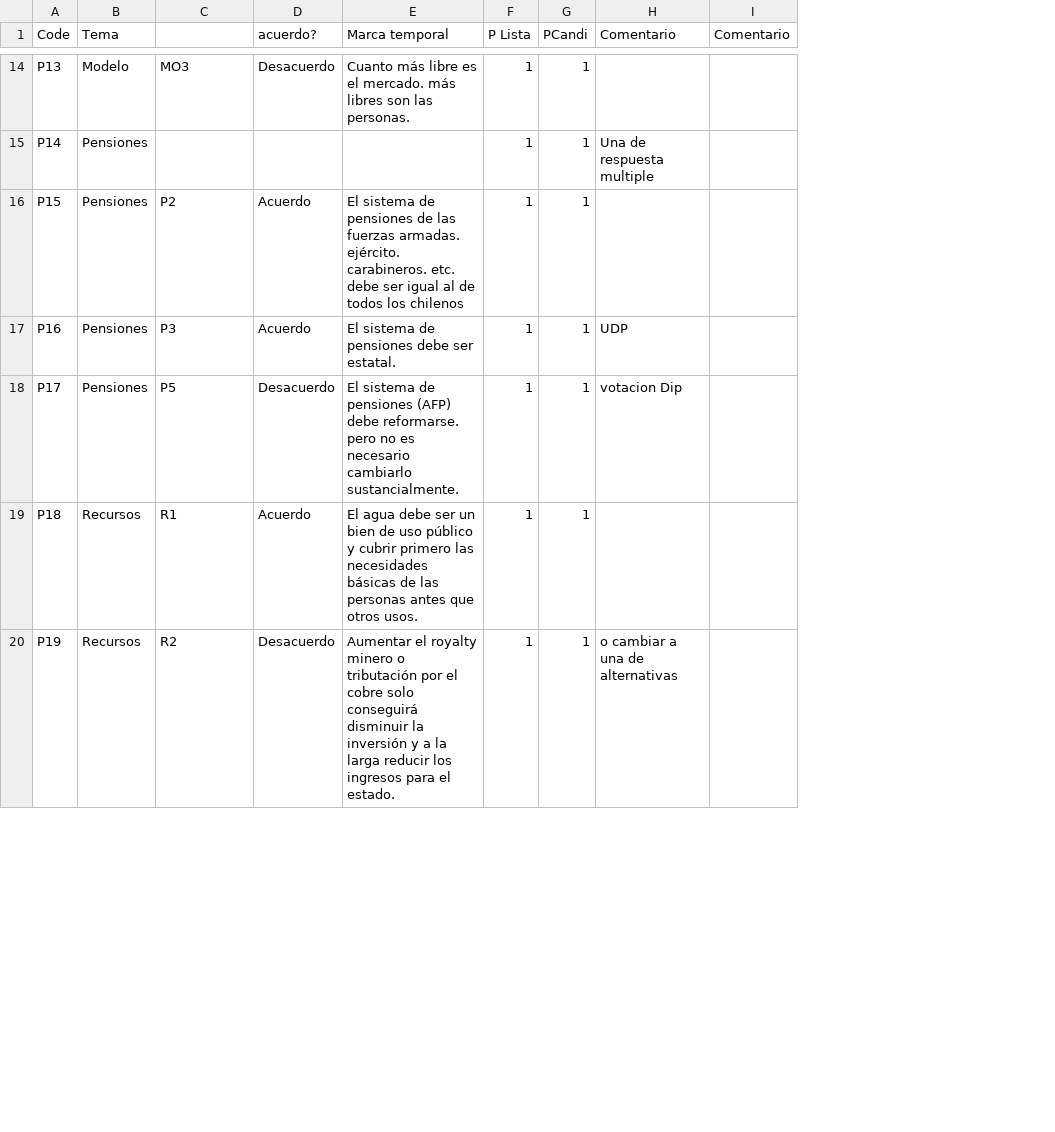
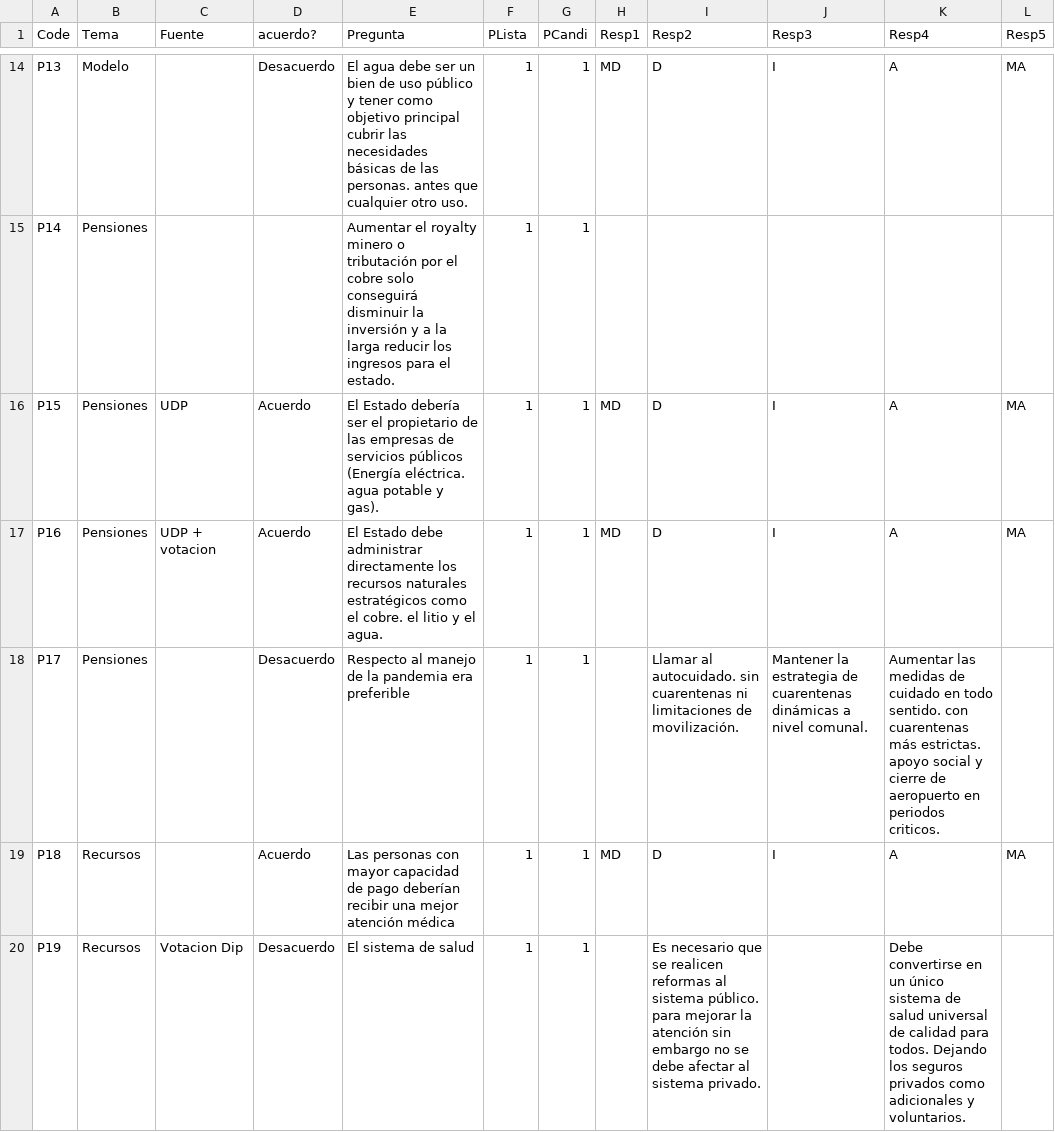
Before and after one commit to setinfospa/brujula-constituyente, a CSV file: src/database/Preguntas.csv, drawn as a sheet; only a part is shown, gaps mark what is left out; removed rows and columns are numbered as before the commit, all else as after; the diff covers the shown part only; the diff names each change by its address in the sheet, - before the commit and + after, or states it on an @@ line.

```diff
--- a/src/database/Preguntas.csv
+++ b/src/database/Preguntas.csv
-column H (Comentario), rows 15-20: Una de respuesta multiple |  | UDP | votacion Dip |  | o cambiar a una de alternativas
-column I (Comentario), empty
+column H (Resp1), rows 14-19: MD |  | MD | MD |  | MD
+column I (Resp2), rows 14-20: D |  | D | D | Llamar al autocuidado. sin cuarentenas ni limitaciones de movilización. | D | Es necesario que se realicen reformas al sistema público. para mejorar la atención sin embargo no se debe afectar al sistema privado.
+column J (Resp3), rows 14-19: I |  | I | I | Mantener la estrategia de cuarentenas dinámicas a nivel comunal. | I
+column K (Resp4), rows 14-20: A |  | A | A | Aumentar las medidas de cuidado en todo sentido. con cuarentenas más estrictas. apoyo social y cierre de aeropuerto en periodos criticos. | A | Debe convertirse en un único sistema de salud universal de calidad para todos. Dejando los seguros privados como adicionales y voluntarios.
+column L (Resp5), rows 14-19: MA |  | MA | MA |  | MA
-C1: (empty)
+C1: Fuente
-E1: Marca temporal
+E1: Pregunta
-F1: P Lista
+F1: PLista
-C14 (Fuente): MO3
+C14 (Fuente): (empty)
-E14 (Pregunta): Cuanto más libre es el mercado. más libres son las personas.
+E14 (Pregunta): El agua debe ser un bien de uso público y tener como objetivo principal cubrir las necesidades básicas de las personas. antes que cualquier otro uso.
-E15 (Pregunta): (empty)
+E15 (Pregunta): Aumentar el royalty minero o tributación por el cobre solo conseguirá disminuir la inversión y a la larga reducir los ingresos para el estado.
-C16 (Fuente): P2
+C16 (Fuente): UDP
-E16 (Pregunta): El sistema de pensiones de las fuerzas armadas. ejército. carabineros. etc. debe ser igual al de todos los chilenos
+E16 (Pregunta): El Estado debería ser el propietario de las empresas de servicios públicos (Energía eléctrica. agua potable y gas).
-C17 (Fuente): P3
+C17 (Fuente): UDP + votacion
-E17 (Pregunta): El sistema de pensiones debe ser estatal.
+E17 (Pregunta): El Estado debe administrar directamente los recursos naturales estratégicos como el cobre. el litio y el agua.
-C18 (Fuente): P5
+C18 (Fuente): (empty)
-E18 (Pregunta): El sistema de pensiones (AFP) debe reformarse. pero no es necesario cambiarlo sustancialmente.
+E18 (Pregunta): Respecto al manejo de la pandemia era preferible
-C19 (Fuente): R1
+C19 (Fuente): (empty)
-E19 (Pregunta): El agua debe ser un bien de uso público y cubrir primero las necesidades básicas de las personas antes que otros usos.
+E19 (Pregunta): Las personas con mayor capacidad de pago deberían recibir una mejor atención médica
-C20 (Fuente): R2
+C20 (Fuente): Votacion Dip
-E20 (Pregunta): Aumentar el royalty minero o tributación por el cobre solo conseguirá disminuir la inversión y a la larga reducir los ingresos para el estado.
+E20 (Pregunta): El sistema de salud
```
Also changed, not shown: 77 edited cells elsewhere in this file, src/database/Candidatos.csv, src/public/csv/preguntas.csv, 23 other files.
